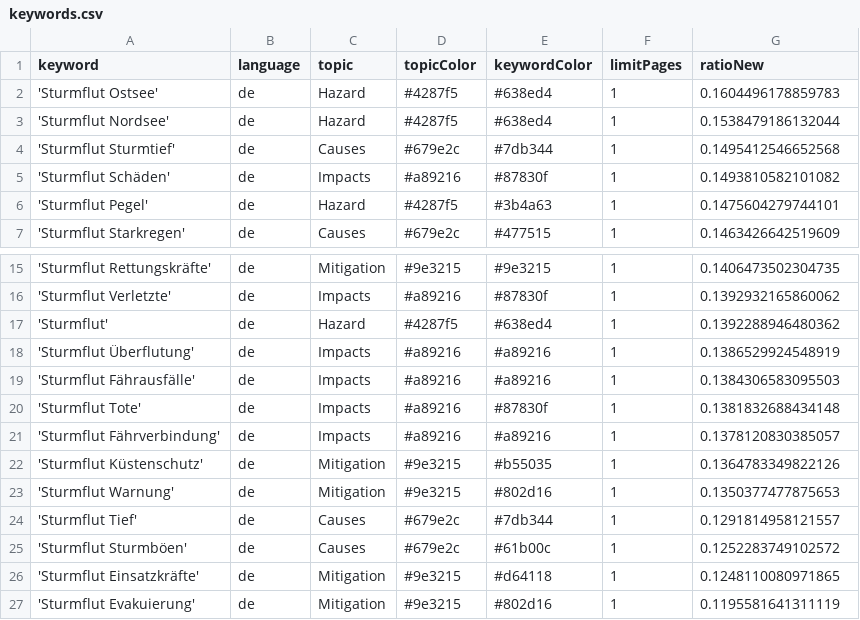
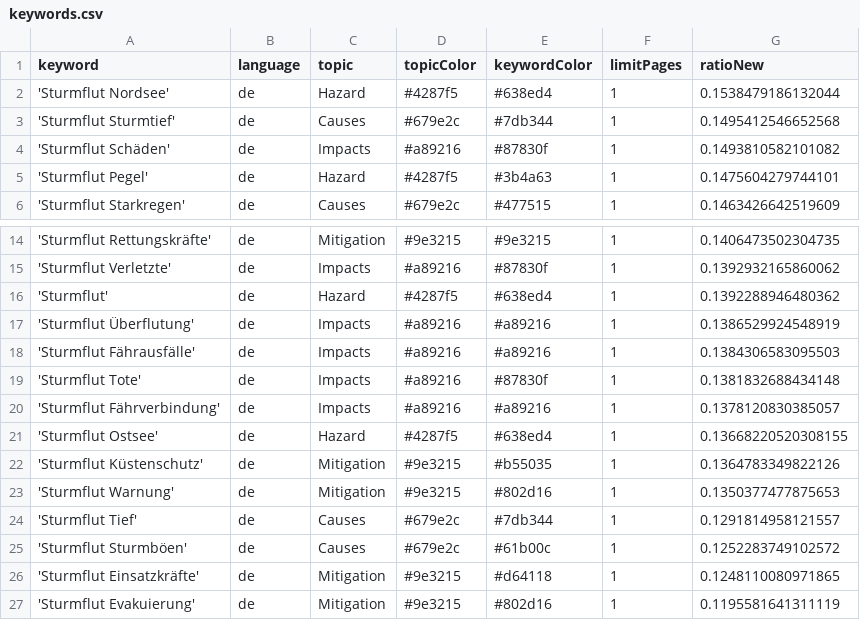
Before and after one commit to MomoMusic/winterIsComing2, a CSV file: keywords.csv, drawn as a sheet; only a part is shown, gaps mark what is left out.

Commit message:
Commit from GitHub Actions (harvest:0.0)

```diff
--- a/keywords.csv
+++ b/keywords.csv
@@ -1,3 +1,2 @@
 keyword,language,topic,topicColor,keywordColor,limitPages,ratioNew
-'Sturmflut Ostsee',de,Hazard,#4287f5,#638ed4,1,0.1604496178859783
 'Sturmflut Nordsee',de,Hazard,#4287f5,#638ed4,1,0.1538479186132044
@@ -21,2 +20,3 @@ keyword,language,topic,topicColor,keywordColor,limitPages,ratioNew
 'Sturmflut Fährverbindung',de,Impacts,#a89216,#a89216,1,0.1378120830385057
+'Sturmflut Ostsee',de,Hazard,#4287f5,#638ed4,1,0.13668220520308155
 'Sturmflut Küstenschutz',de,Mitigation,#9e3215,#b55035,1,0.1364783349822126
```
